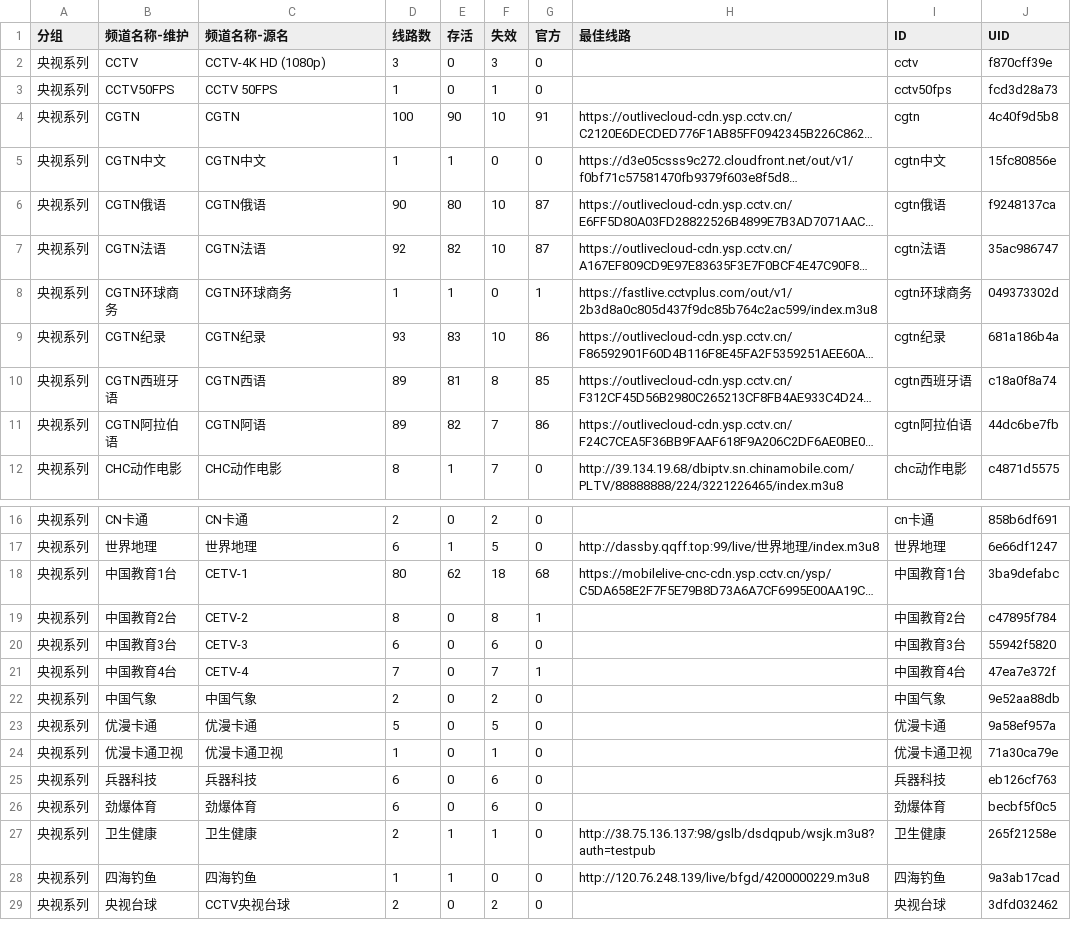
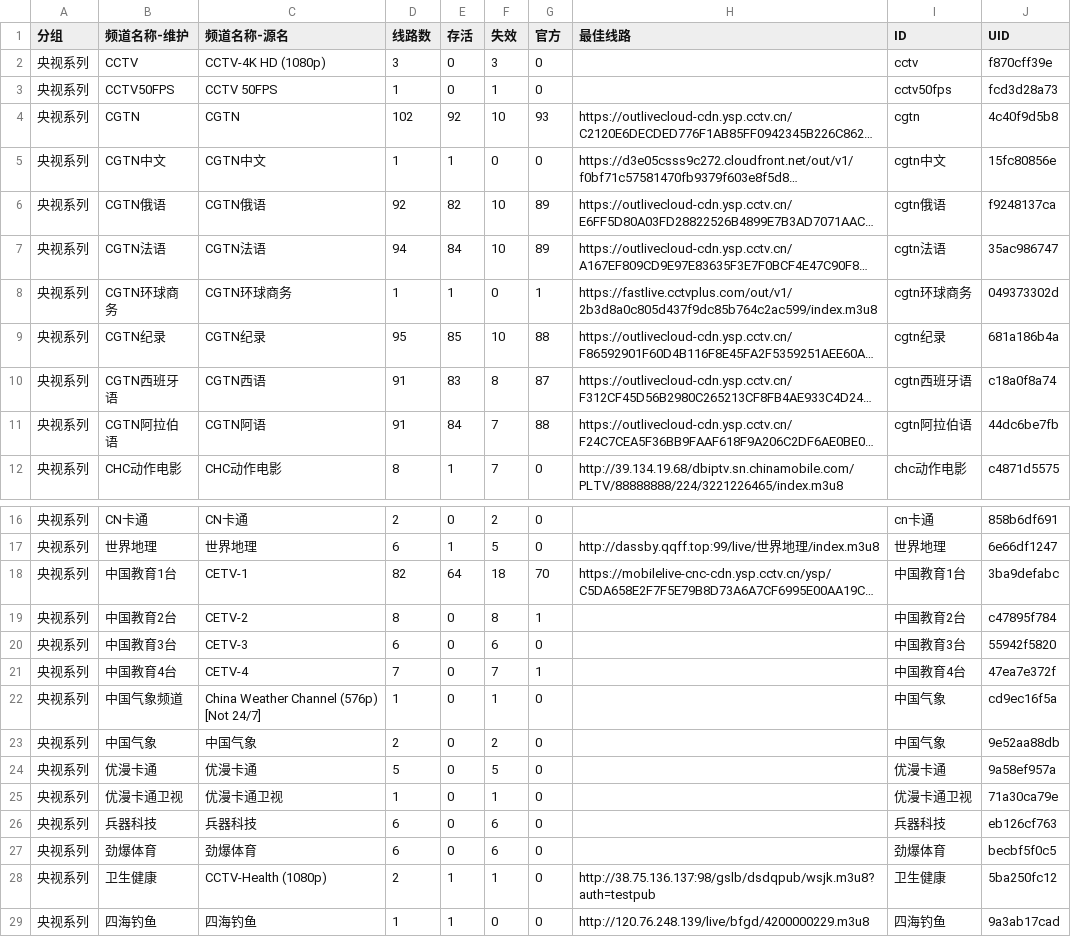
Before and after one commit to LEEQQFF/iptv-live, a CSV file: editable/央视系列.csv, drawn as a sheet; only a part is shown, gaps mark what is left out; the shorter side is filled out with more unchanged rows; long unchanged cells end in …; addresses are those after the commit; the diff names each change by its address in the sheet, - before the commit and + after, or states it on an @@ line.

```diff
--- a/editable/央视系列.csv
+++ b/editable/央视系列.csv
-D4 (线路数): 100
+D4 (线路数): 102
-E4 (存活): 90
+E4 (存活): 92
-G4 (官方): 91
+G4 (官方): 93
-D6 (线路数): 90
+D6 (线路数): 92
-E6 (存活): 80
+E6 (存活): 82
-G6:G7 (官方): 87
+G6:G7 (官方): 89
-D7 (线路数): 92
+D7 (线路数): 94
-E7 (存活): 82
+E7 (存活): 84
-D9 (线路数): 93
+D9 (线路数): 95
-E9 (存活): 83
+E9 (存活): 85
-G9 (官方): 86
+G9 (官方): 88
-D10:D11 (线路数): 89
+D10:D11 (线路数): 91
-E10 (存活): 81
+E10 (存活): 83
-G10 (官方): 85
+G10 (官方): 87
-E11 (存活): 82
+E11 (存活): 84
-G11 (官方): 86
+G11 (官方): 88
-D18 (线路数): 80
+D18 (线路数): 82
-E18 (存活): 62
+E18 (存活): 64
-G18 (官方): 68
+G18 (官方): 70
+row 22: 央视系列 | 中国气象频道 | China Weather Channel (576p) [Not 24/7] | 1 | 0 | 1 | 0 |  | 中国气象 | cd9ec16f5a
-C28 (频道名称-源名): 卫生健康
+C28 (频道名称-源名): CCTV-Health (1080p)
-J28 (UID): 265f21258e
+J28 (UID): 5ba250fc12
```
Also changed, not shown: editable/卫视.csv, editable/央视.csv, 47 other files.
